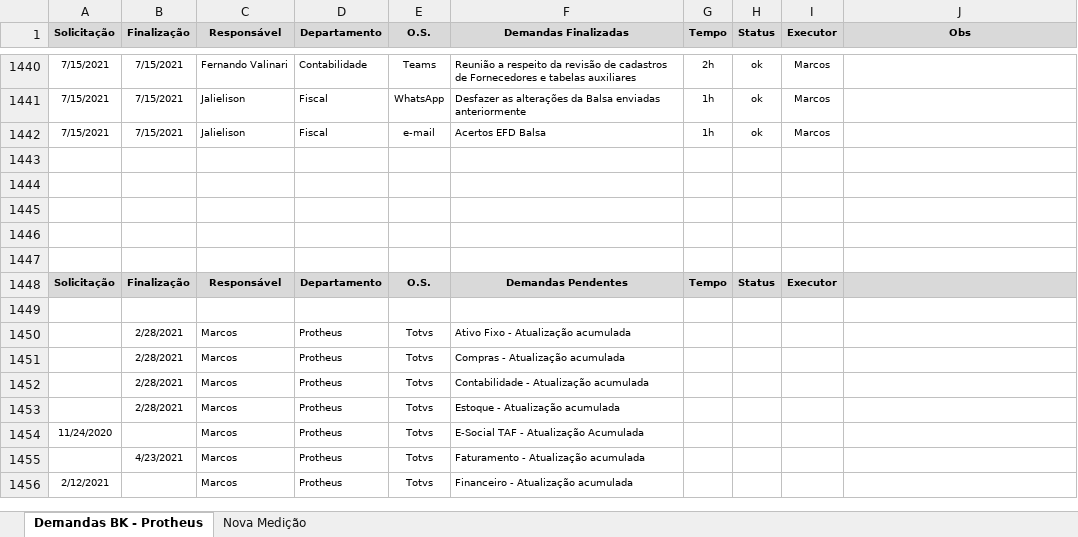
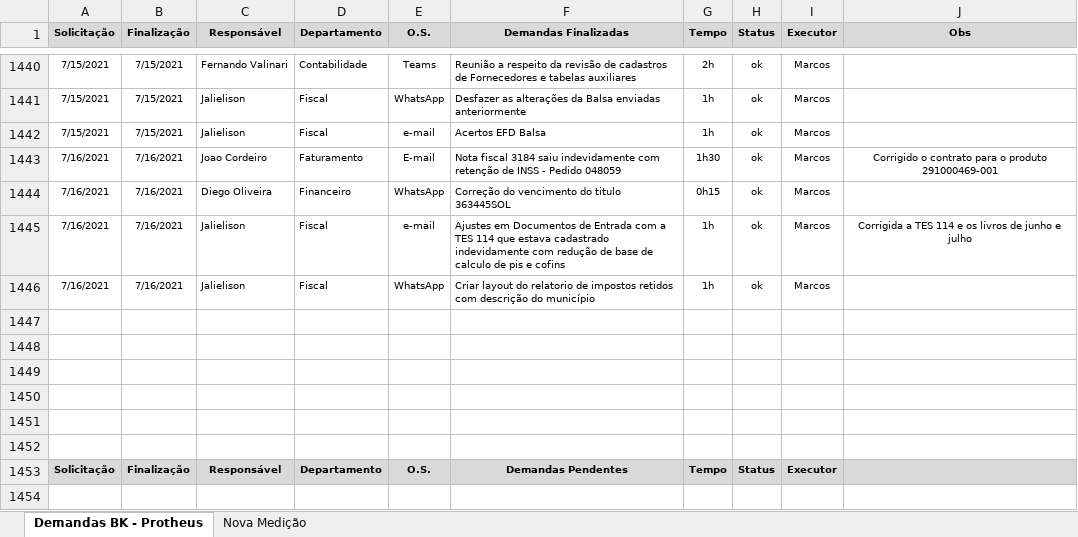
Before and after one commit to marcos-abrahao/bk, an Excel workbook: demanda_Siga _BK.xlsx, sheet Demandas BK - Protheus, drawn as a sheet; only a part is shown, gaps mark what is left out; the shorter side is filled out with more unchanged rows; values as stored, in another font and other column widths than the file's, no borders; the diff names each change by its address in the sheet, - before the commit and + after, or states it on an @@ line.

```diff
--- a/demanda_Siga _BK.xlsx (sheet Demandas BK - Protheus)
+++ b/demanda_Siga _BK.xlsx (sheet Demandas BK - Protheus)
+row 1443: 7/16/2021 | 7/16/2021 | Joao Cordeiro | Faturamento | E-mail | Nota fiscal 3184 saiu indevidamente com retenção de INSS - Pedido 048059 | 1h30 | ok | Marcos | Corrigido o contrato para o produto 291000469-001
+row 1444: 7/16/2021 | 7/16/2021 | Diego Oliveira | Financeiro | WhatsApp | Correção do vencimento do titulo 363445SOL | 0h15 | ok | Marcos
+row 1445: 7/16/2021 | 7/16/2021 | Jalielison | Fiscal | e-mail | Ajustes em Documentos de Entrada com a TES 114 que estava cadastrado indevidamente com redução de base de calculo de pis e cofins | 1h | ok | Marcos | Corrigida a TES 114 e os livros de junho e julho
+row 1446: 7/16/2021 | 7/16/2021 | Jalielison | Fiscal | WhatsApp | Criar layout do relatorio de impostos retidos com descrição do município | 1h | ok | Marcos
+row 1447: (empty)
```
Also changed, not shown: 3 other files.
